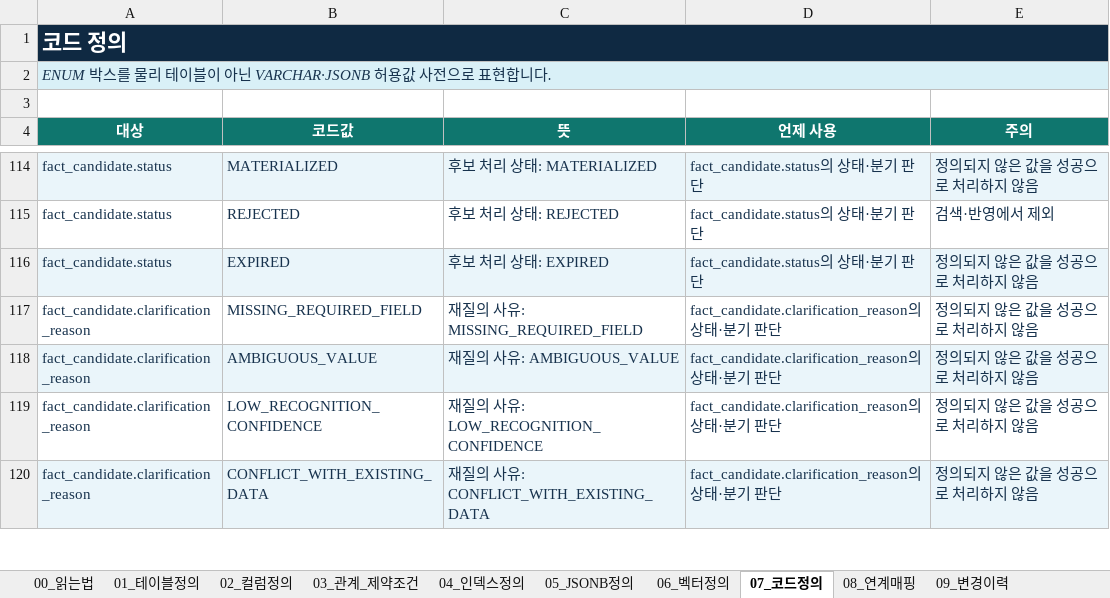
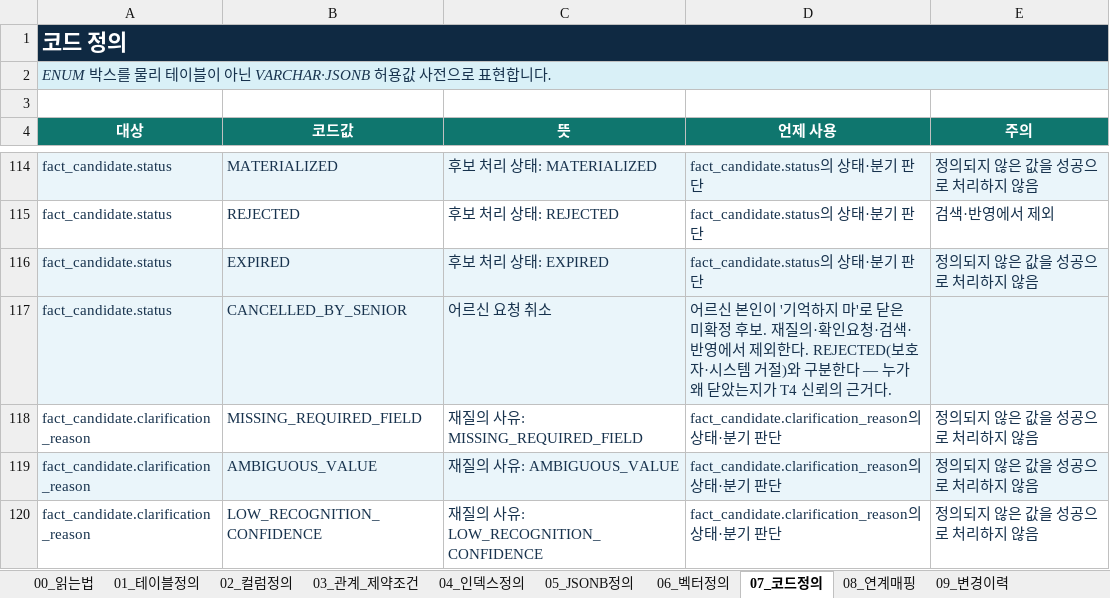
Before and after one commit to bomi-aiot/BOMI, an Excel workbook: docs/database/column-definition/BOMI_컬럼정의서.xlsx, sheet 07_코드정의, drawn as a sheet; only a part is shown, gaps mark what is left out; the shorter side is filled out with more unchanged rows; values as stored, in another font and other column widths than the file's, no borders; the diff names each change by its address in the sheet, - before the commit and + after, or states it on an @@ line.

Commit message:
[BE](api) S15P11E102-348 fact_candidate 취소 엔드포인트 — '기억하지 마'의 서버 절반

```diff
--- a/docs/database/column-definition/BOMI_컬럼정의서.xlsx (sheet 07_코드정의)
+++ b/docs/database/column-definition/BOMI_컬럼정의서.xlsx (sheet 07_코드정의)
+row 117: fact_candidate.status | CANCELLED_BY_SENIOR | 어르신 요청 취소 | 어르신 본인이 '기억하지 마'로 닫은 미확정 후보. 재질의·확인요청·검색·반영에서 제외한다. REJECTED(보호자·시스템 거절)와 구분한다 — 누가 왜 닫았는지가 T4 신뢰의 근거다.
```
Also changed, not shown: sheet 09_변경이력, 13 other files.
